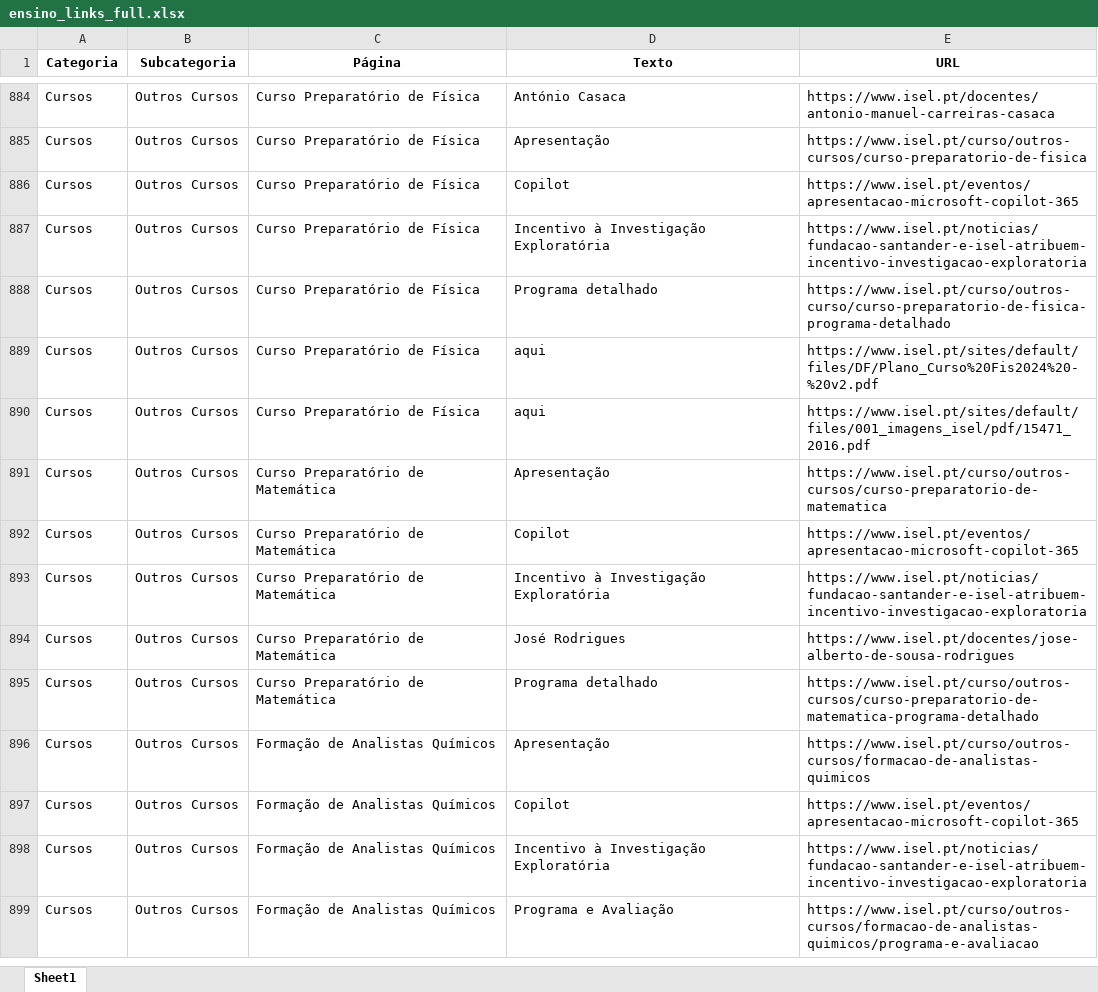
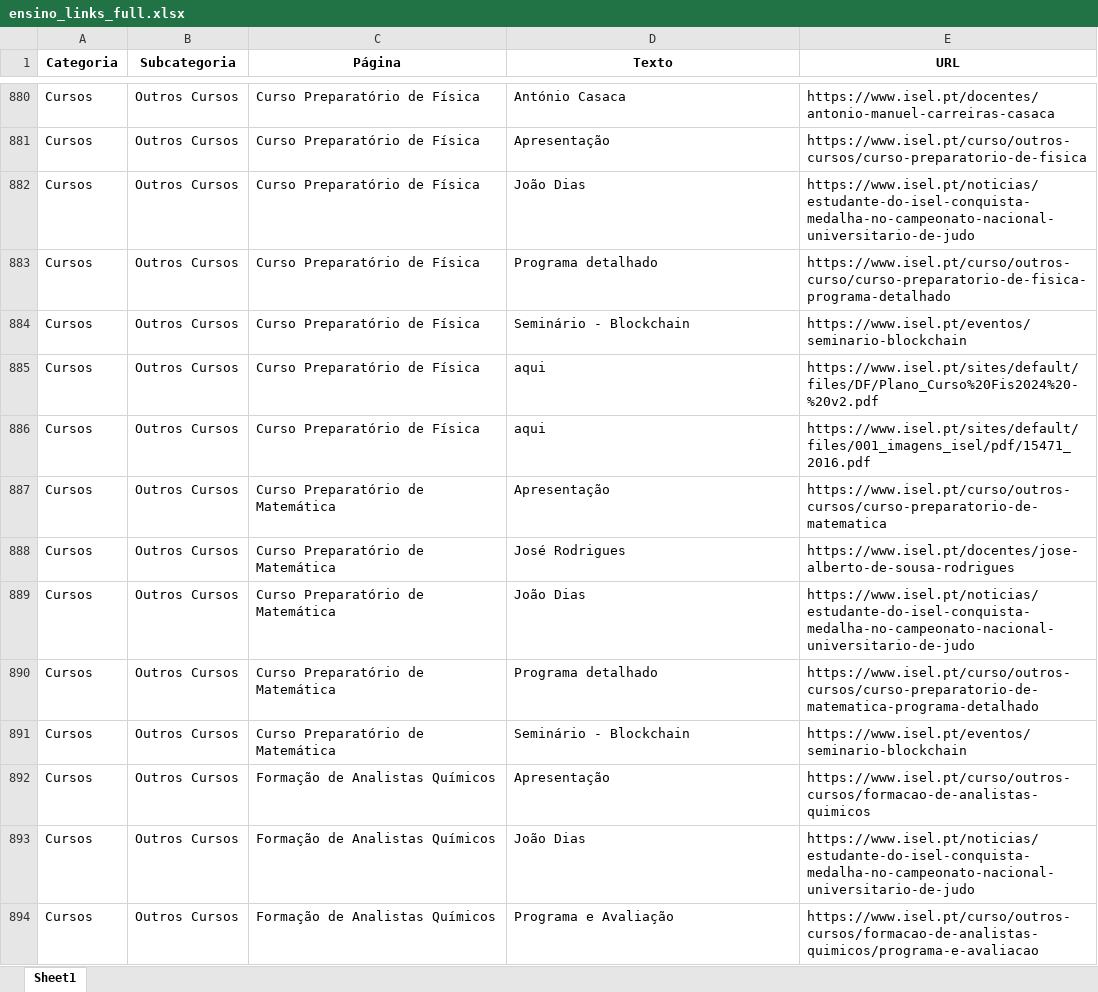
Before and after one commit to joaoevaristo11/AI-ISEL, an Excel workbook: data/ensino_links_full.xlsx, sheet Sheet1, drawn as a sheet; only a part is shown, gaps mark what is left out; values as stored, in another font and other column widths than the file's, no borders; removed rows and columns are numbered as before the commit, all else as after; the diff covers the shown part only; the diff names each change by its address in the sheet, - before the commit and + after, or states it on an @@ line.

Commit message:
Código para extração final dos links

```diff
--- a/data/ensino_links_full.xlsx (sheet Sheet1)
+++ b/data/ensino_links_full.xlsx (sheet Sheet1)
-row 886: Cursos | Outros Cursos | Curso Preparatório de Física | Copilot | https://www.isel.pt/eventos/apresentacao-microsoft-copilot-365
-D882 (Texto): Incentivo à Investigação Exploratória
+D882 (Texto): João Dias
-E882 (URL): https://www.isel.pt/noticias/fundacao-santander-e-isel-atribuem-incentivo-investigacao-exploratoria
+E882 (URL): https://www.isel.pt/noticias/estudante-do-isel-conquista-medalha-no-campeonato-nacional-universitario-de-judo
+row 884: Cursos | Outros Cursos | Curso Preparatório de Física | Seminário - Blockchain | https://www.isel.pt/eventos/seminario-blockchain
-row 892: Cursos | Outros Cursos | Curso Preparatório de Matemática | Copilot | https://www.isel.pt/eventos/apresentacao-microsoft-copilot-365
-row 893: Cursos | Outros Cursos | Curso Preparatório de Matemática | Incentivo à Investigação Exploratória | https://www.isel.pt/noticias/fundacao-santander-e-isel-atribuem-incentivo-investigacao-exploratoria
+row 889: Cursos | Outros Cursos | Curso Preparatório de Matemática | João Dias | https://www.isel.pt/noticias/estudante-do-isel-conquista-medalha-no-campeonato-nacional-universitario-de-judo
+row 891: Cursos | Outros Cursos | Curso Preparatório de Matemática | Seminário - Blockchain | https://www.isel.pt/eventos/seminario-blockchain
-row 897: Cursos | Outros Cursos | Formação de Analistas Químicos | Copilot | https://www.isel.pt/eventos/apresentacao-microsoft-copilot-365
-D893 (Texto): Incentivo à Investigação Exploratória
+D893 (Texto): João Dias
-E893 (URL): https://www.isel.pt/noticias/fundacao-santander-e-isel-atribuem-incentivo-investigacao-exploratoria
+E893 (URL): https://www.isel.pt/noticias/estudante-do-isel-conquista-medalha-no-campeonato-nacional-universitario-de-judo
```
Also changed, not shown: 44 added rows, 47 removed rows and 48 edited cells elsewhere in this sheet, 3 other files.
